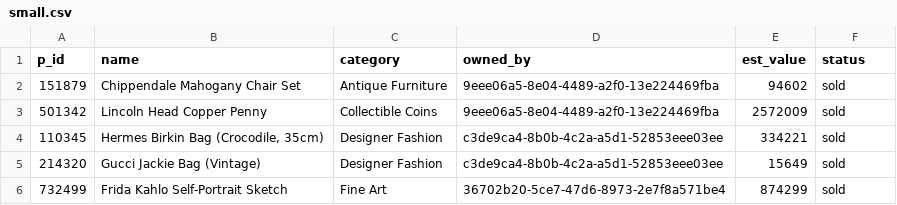
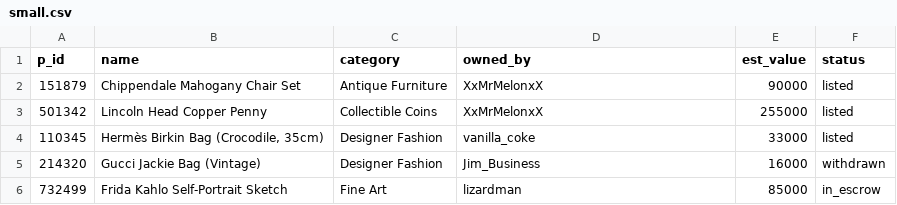
Before and after one commit to HildoBijl/sqltutor, a CSV file: src/mockData/tables/products/small.csv, drawn as a sheet; the diff names each change by its address in the sheet, - before the commit and + after, or states it on an @@ line.

```diff
--- a/src/mockData/tables/products/small.csv
+++ b/src/mockData/tables/products/small.csv
-D2:D3 (owned_by): 9eee06a5-8e04-4489-a2f0-13e224469fba
+D2:D3 (owned_by): XxMrMelonxX
-E2 (est_value): 94602
+E2 (est_value): 90000
-F2:F4 (status): sold
+F2:F4 (status): listed
-E3 (est_value): 2572009
+E3 (est_value): 255000
-B4 (name): Hermes Birkin Bag (Crocodile, 35cm)
+B4 (name): Hermès Birkin Bag (Crocodile, 35cm)
-D4 (owned_by): c3de9ca4-8b0b-4c2a-a5d1-52853eee03ee
+D4 (owned_by): vanilla_coke
-E4 (est_value): 334221
+E4 (est_value): 33000
-D5 (owned_by): c3de9ca4-8b0b-4c2a-a5d1-52853eee03ee
+D5 (owned_by): Jim_Business
-E5 (est_value): 15649
+E5 (est_value): 16000
-F5 (status): sold
+F5 (status): withdrawn
-D6 (owned_by): 36702b20-5ce7-47d6-8973-2e7f8a571be4
+D6 (owned_by): lizardman
-E6 (est_value): 874299
+E6 (est_value): 85000
-F6 (status): sold
+F6 (status): in_escrow
```
Also changed, not shown: src/mockData/tables/accounts/small.csv, src/mockData/tables/transactions/small.csv, 4 other files.
